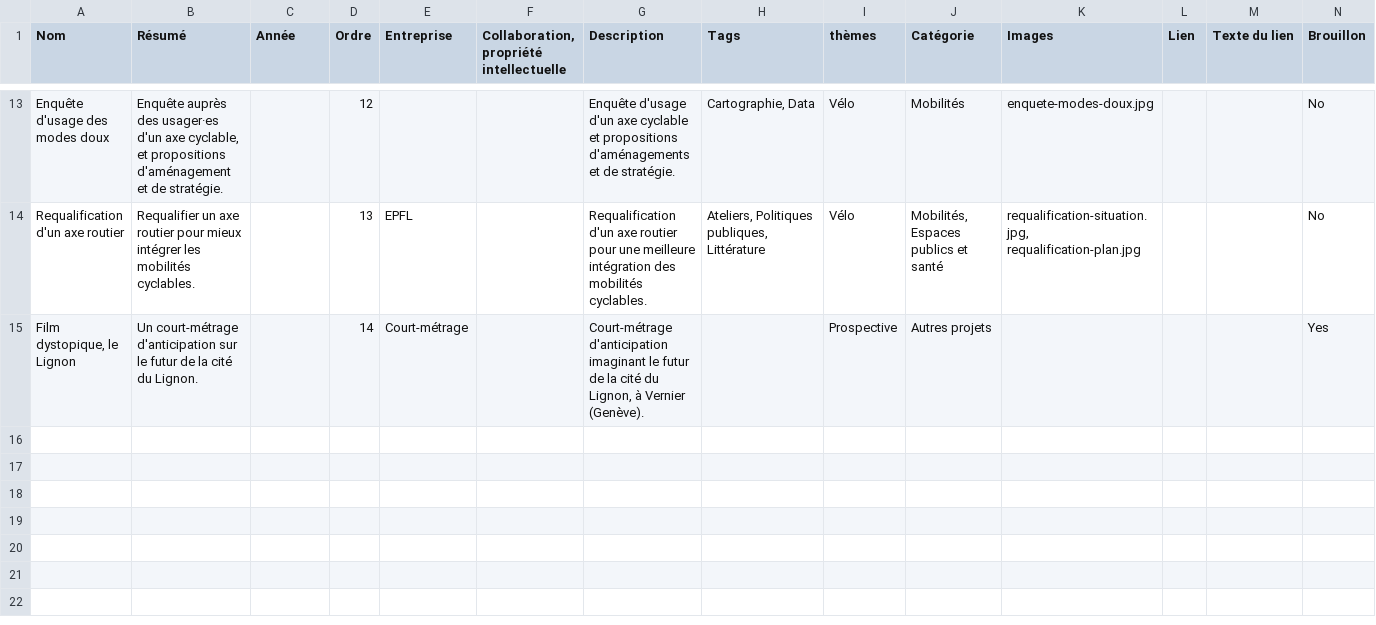
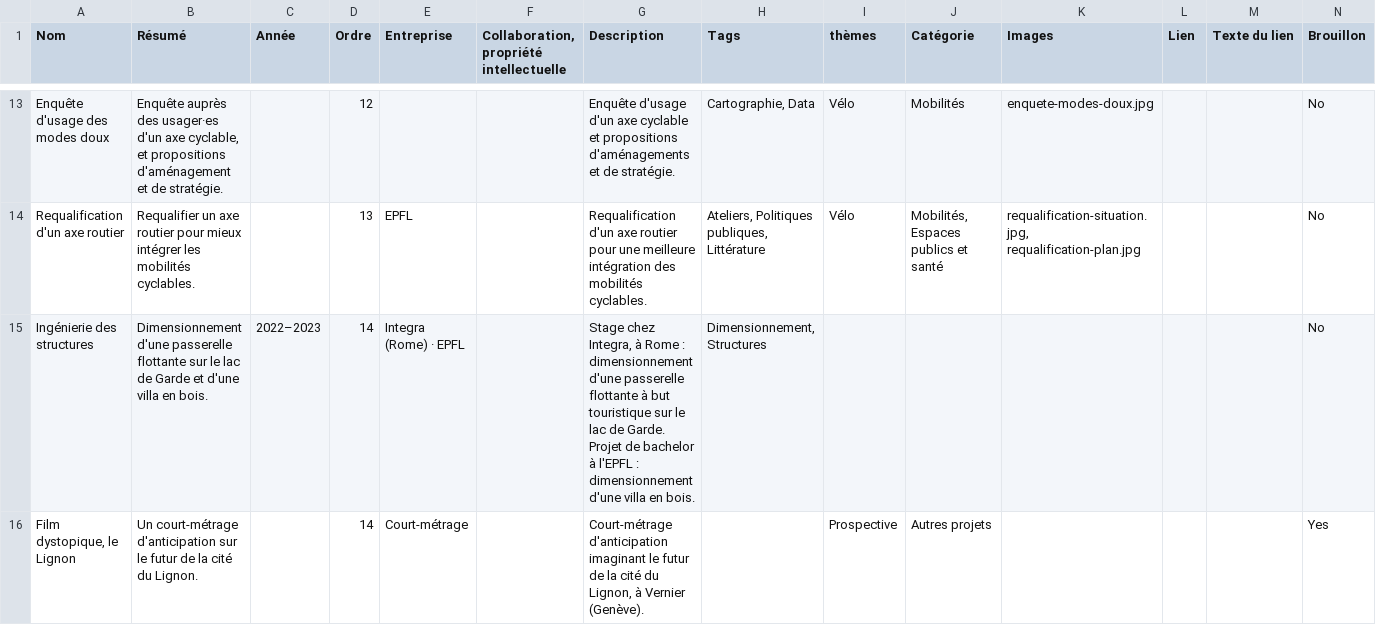
Before and after one commit to anouckbln/anouckbln.github.io, a CSV file: donnees/Portfolio 41adf86b9a348047b528d9a3dd0dc3b2_all.csv, drawn as a sheet; only a part is shown, gaps mark what is left out; ↵ is a line break in a cell; the diff names each change by its address in the sheet, - before the commit and + after, or states it on an @@ line.

```diff
--- a/donnees/Portfolio 41adf86b9a348047b528d9a3dd0dc3b2_all.csv
+++ b/donnees/Portfolio 41adf86b9a348047b528d9a3dd0dc3b2_all.csv
+row 15: Ingénierie des structures | Dimensionnement d'une passerelle flottante sur le lac de Garde et d'une villa en bois. | 2022–2023 | 14 | Integra (Rome) · EPFL |  | Stage chez Integra, à Rome : dimensionnement d'une passerelle flottante à but touristique sur le lac de Garde. ↵ Projet de bachelor à l'EPFL : dimensionnement d'une villa en bois. | Dimensionnement, Structures |  |  |  |  |  | No
```
Also changed, not shown: 4 other files.
